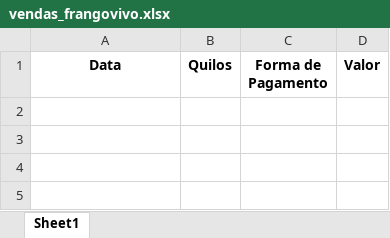
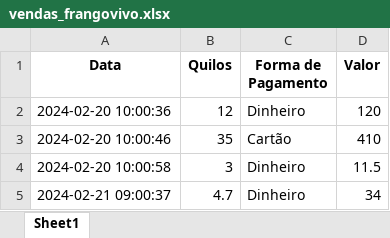
Before and after one commit to ErickCoutinho/Sistema_Frango, an Excel workbook: vendas_frangovivo.xlsx, sheet Sheet1, drawn as a sheet; values as stored, in another font and other column widths than the file's, no borders; the diff names each change by its address in the sheet, - before the commit and + after, or states it on an @@ line.

```diff
--- a/vendas_frangovivo.xlsx (sheet Sheet1)
+++ b/vendas_frangovivo.xlsx (sheet Sheet1)
+row 2: 2024-02-20 10:00:36 | 12 | Dinheiro | 120
+row 3: 2024-02-20 10:00:46 | 35 | Cartão | 410
+row 4: 2024-02-20 10:00:58 | 3 | Dinheiro | 11.5
+row 5: 2024-02-21 09:00:37 | 4.7 | Dinheiro | 34
```
Also changed, not shown: despesas_registradas.xlsx, vendas_confirmadas.xlsx, 3 other files.
